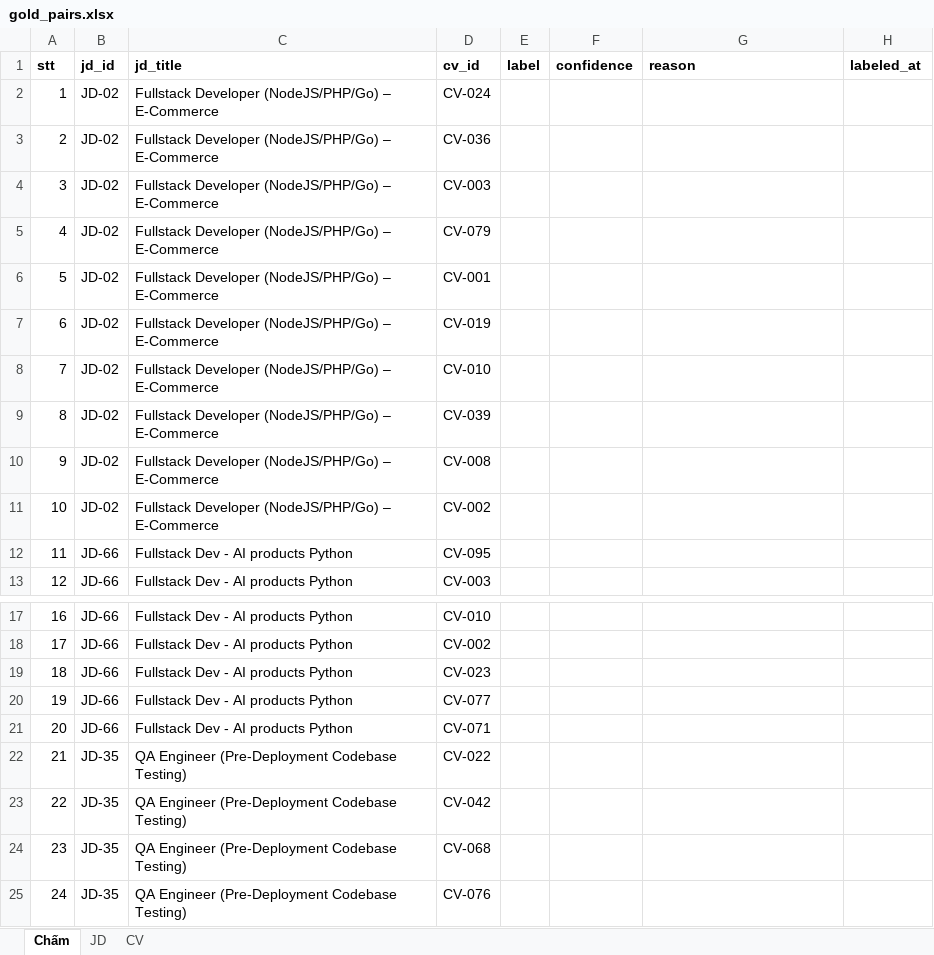
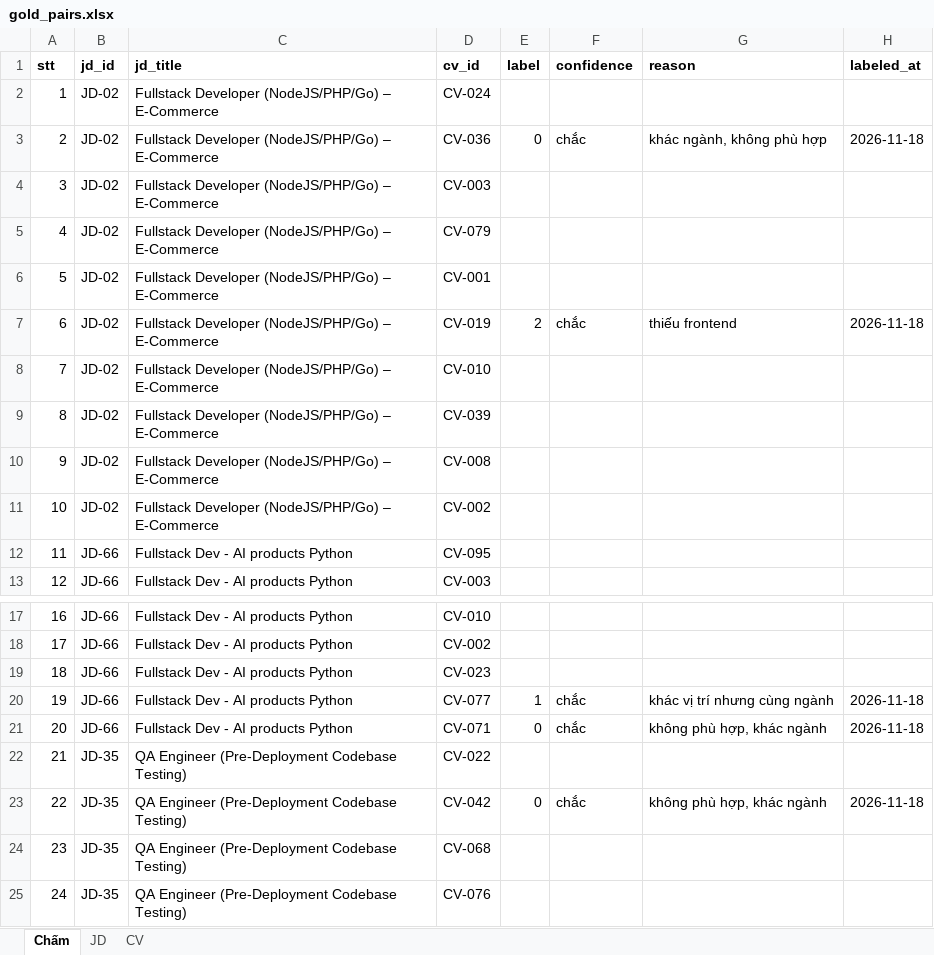
Before and after one commit to VanhauDAU/ai-recruitment-platform, an Excel workbook: ml/labeling/gold_pairs.xlsx, sheet Chấm, drawn as a sheet; only a part is shown, gaps mark what is left out; values as stored, in another font and other column widths than the file's, no borders; the diff names each change by its address in the sheet, - before the commit and + after, or states it on an @@ line.

```diff
--- a/ml/labeling/gold_pairs.xlsx (sheet Chấm)
+++ b/ml/labeling/gold_pairs.xlsx (sheet Chấm)
-E3 (label): (empty)
+E3 (label): 0
-F3 (confidence): (empty)
+F3 (confidence): chắc
-G3 (reason): (empty)
+G3 (reason): khác ngành, không phù hợp
-H3 (labeled_at): (empty)
+H3 (labeled_at): 2026-11-18
-E7 (label): (empty)
+E7 (label): 2
-F7 (confidence): (empty)
+F7 (confidence): chắc
-G7 (reason): (empty)
+G7 (reason): thiếu frontend
-H7 (labeled_at): (empty)
+H7 (labeled_at): 2026-11-18
-E20 (label): (empty)
+E20 (label): 1
-F20:F21 (confidence): (empty)
+F20:F21 (confidence): chắc
-G20 (reason): (empty)
+G20 (reason): khác vị trí nhưng cùng ngành
-H20:H21 (labeled_at): (empty)
+H20:H21 (labeled_at): 2026-11-18
-E21 (label): (empty)
+E21 (label): 0
-G21 (reason): (empty)
+G21 (reason): không phù hợp, khác ngành
-E23 (label): (empty)
+E23 (label): 0
-F23 (confidence): (empty)
+F23 (confidence): chắc
-G23 (reason): (empty)
+G23 (reason): không phù hợp, khác ngành
-H23 (labeled_at): (empty)
+H23 (labeled_at): 2026-11-18
```
Also changed, not shown: 4 other files.
